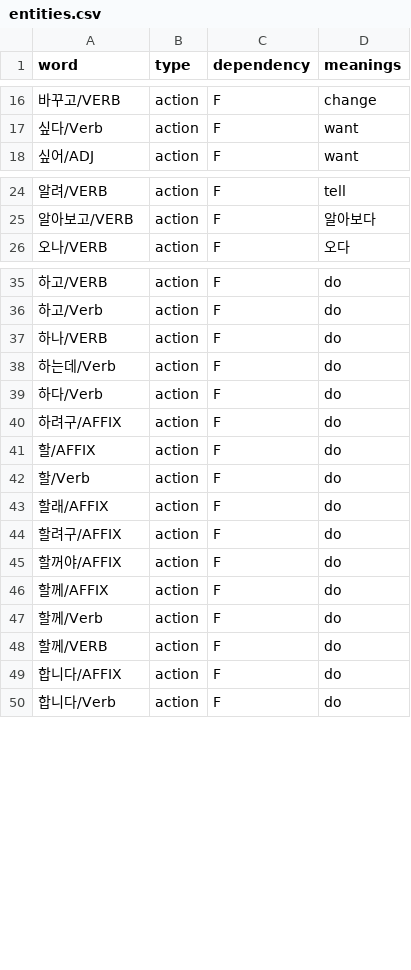
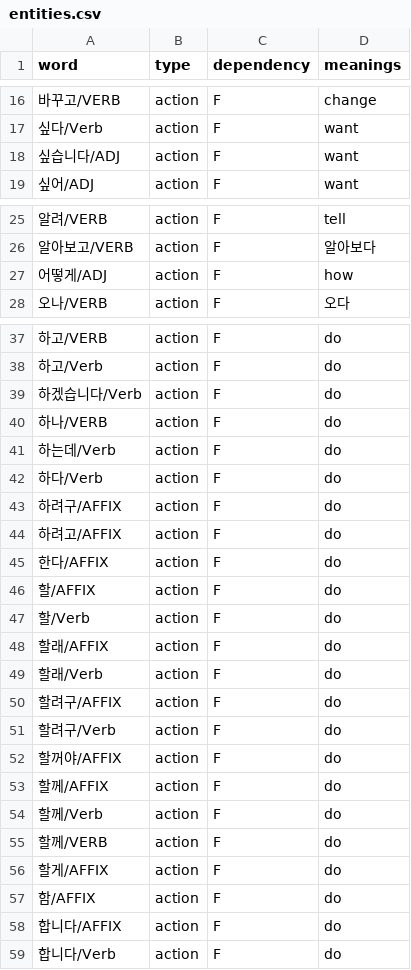
Before and after one commit to mypeacefulcode/systaxnet_chatbot, a CSV file: agent/data/entities.csv, drawn as a sheet; only a part is shown, gaps mark what is left out; the diff names each change by its address in the sheet, - before the commit and + after, or states it on an @@ line.

```diff
--- a/agent/data/entities.csv
+++ b/agent/data/entities.csv
+row 18: 싶습니다/ADJ | action | F | want
+row 27: 어떻게/ADJ | action | F | how
+row 39: 하겠습니다/Verb | action | F | do
+row 44: 하려고/AFFIX | action | F | do
+row 45: 한다/AFFIX | action | F | do
+row 49: 할래/Verb | action | F | do
+row 51: 할려구/Verb | action | F | do
+row 56: 할게/AFFIX | action | F | do
+row 57: 함/AFFIX | action | F | do
```
Also changed, not shown: 7 other files.
